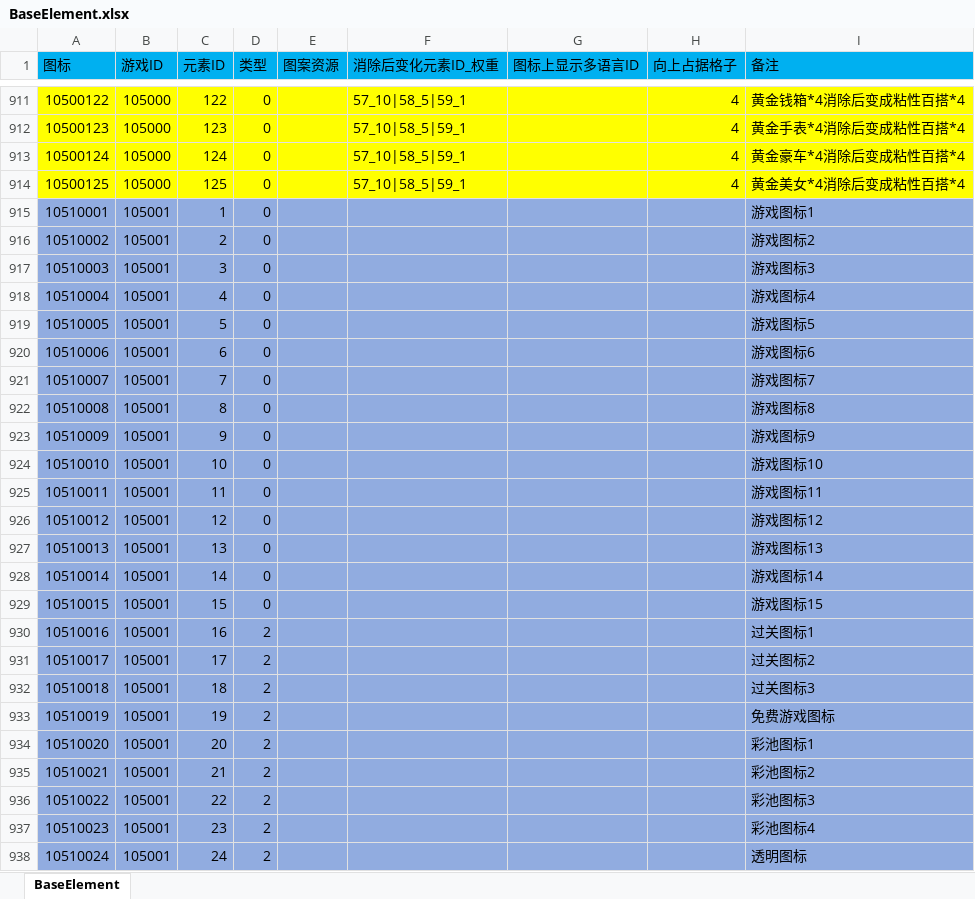
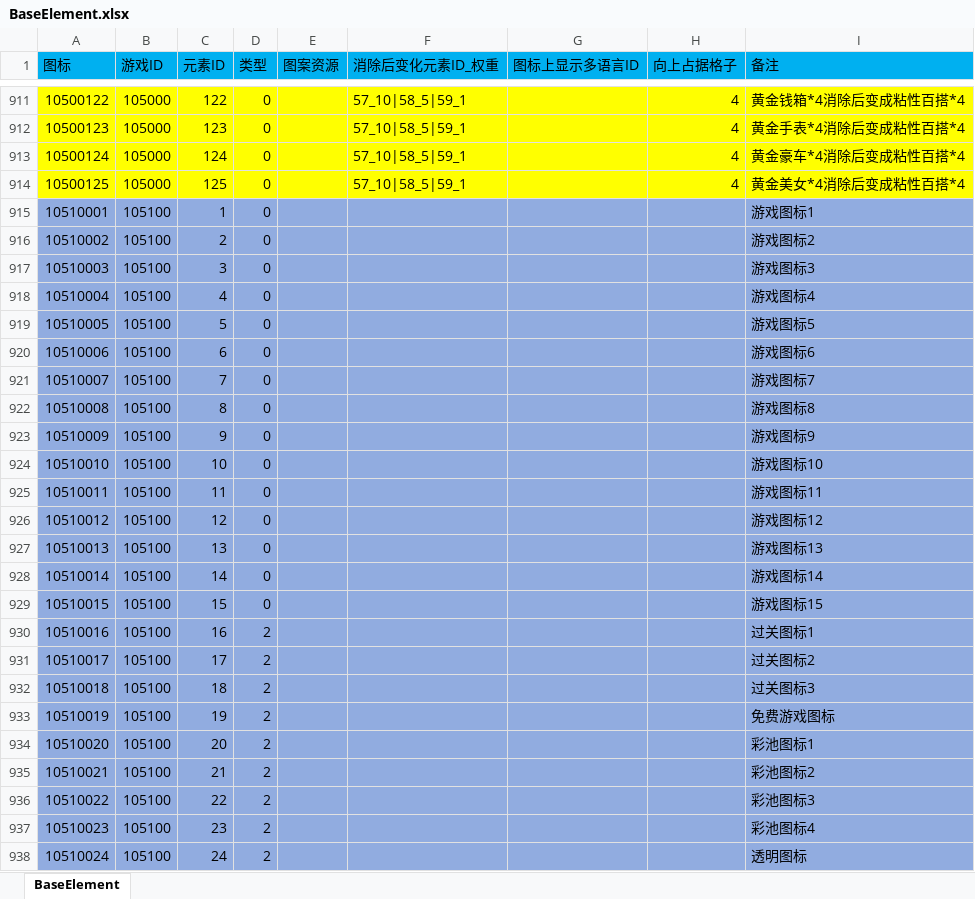
Before and after one commit to yanhailong/jjj_server, an Excel workbook: slots/resources/sample/BaseElement.xlsx, sheet BaseElement, drawn as a sheet; only a part is shown, gaps mark what is left out; values as stored, in another font and other column widths than the file's, no borders; conditional formats not drawn; the diff names each change by its address in the sheet, - before the commit and + after, or states it on an @@ line.

```diff
--- a/slots/resources/sample/BaseElement.xlsx (sheet BaseElement)
+++ b/slots/resources/sample/BaseElement.xlsx (sheet BaseElement)
-B915:B938 (游戏ID): 105001
+B915:B938 (游戏ID): 105100
```
Also changed, not shown: slots/resources/sample/BaseInit.xlsx, slots/resources/sample/BaseRoller.xlsx, 5 other files.
